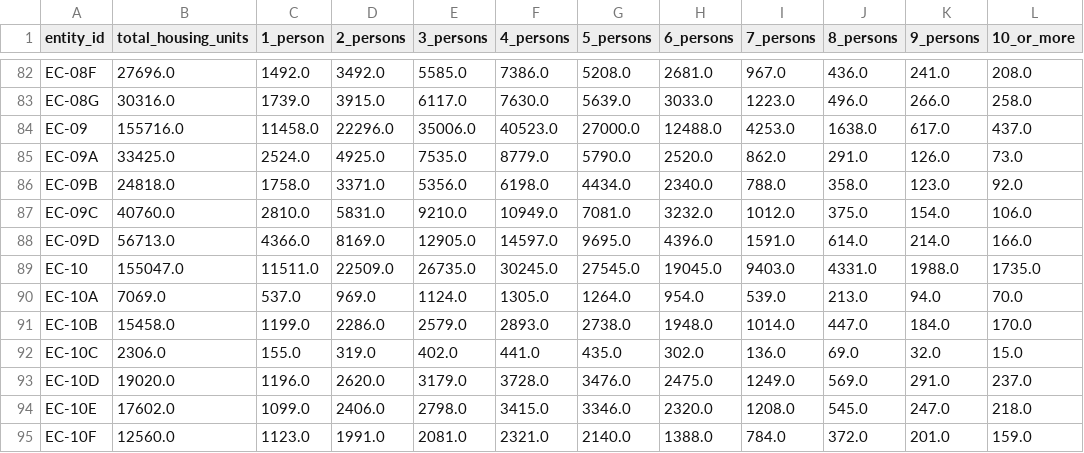
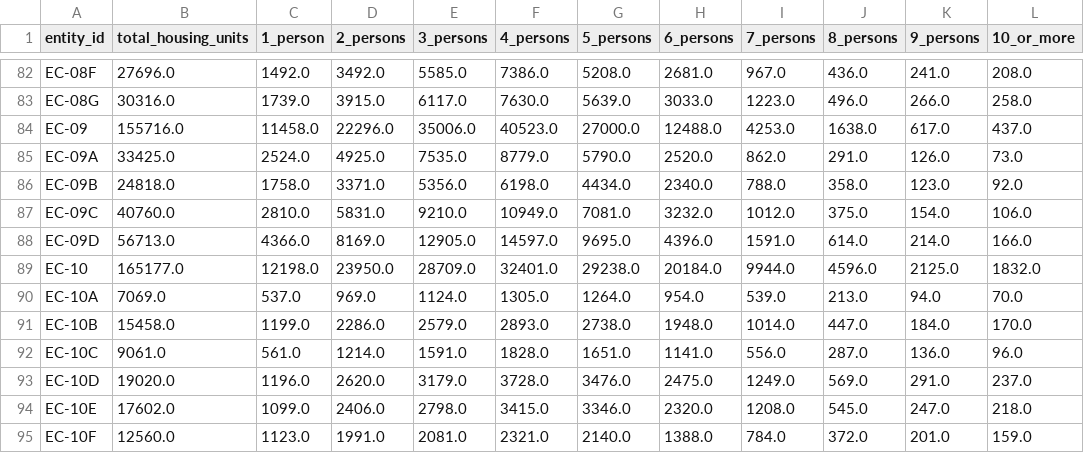
Before and after one commit to vibhatha/gig-data, a TSV file: census/data.persons_living_in_housing_unit.tsv, drawn as a sheet; only a part is shown, gaps mark what is left out; the diff covers the shown part only.

```diff
--- a/census/data.persons_living_in_housing_unit.tsv
+++ b/census/data.persons_living_in_housing_unit.tsv
@@ -88,6 +88,6 @@ EC-09C	40760.0	2810.0	5831.0	9210.0	10949.0	7081.0	3232.0	1012.0	375.0	154.0	106
 EC-09D	56713.0	4366.0	8169.0	12905.0	14597.0	9695.0	4396.0	1591.0	614.0	214.0	166.0
-EC-10	155047.0	11511.0	22509.0	26735.0	30245.0	27545.0	19045.0	9403.0	4331.0	1988.0	1735.0
+EC-10	165177.0	12198.0	23950.0	28709.0	32401.0	29238.0	20184.0	9944.0	4596.0	2125.0	1832.0
 EC-10A	7069.0	537.0	969.0	1124.0	1305.0	1264.0	954.0	539.0	213.0	94.0	70.0
 EC-10B	15458.0	1199.0	2286.0	2579.0	2893.0	2738.0	1948.0	1014.0	447.0	184.0	170.0
-EC-10C	2306.0	155.0	319.0	402.0	441.0	435.0	302.0	136.0	69.0	32.0	15.0
+EC-10C	9061.0	561.0	1214.0	1591.0	1828.0	1651.0	1141.0	556.0	287.0	136.0	96.0
 EC-10D	19020.0	1196.0	2620.0	3179.0	3728.0	3476.0	2475.0	1249.0	569.0	291.0	237.0
```
Also changed, not shown: 11 edited cells elsewhere in this file, census/data.communication_items_owned_by_household.tsv, census/data.floor_type_in_housing_unit.tsv, 28 other files.
